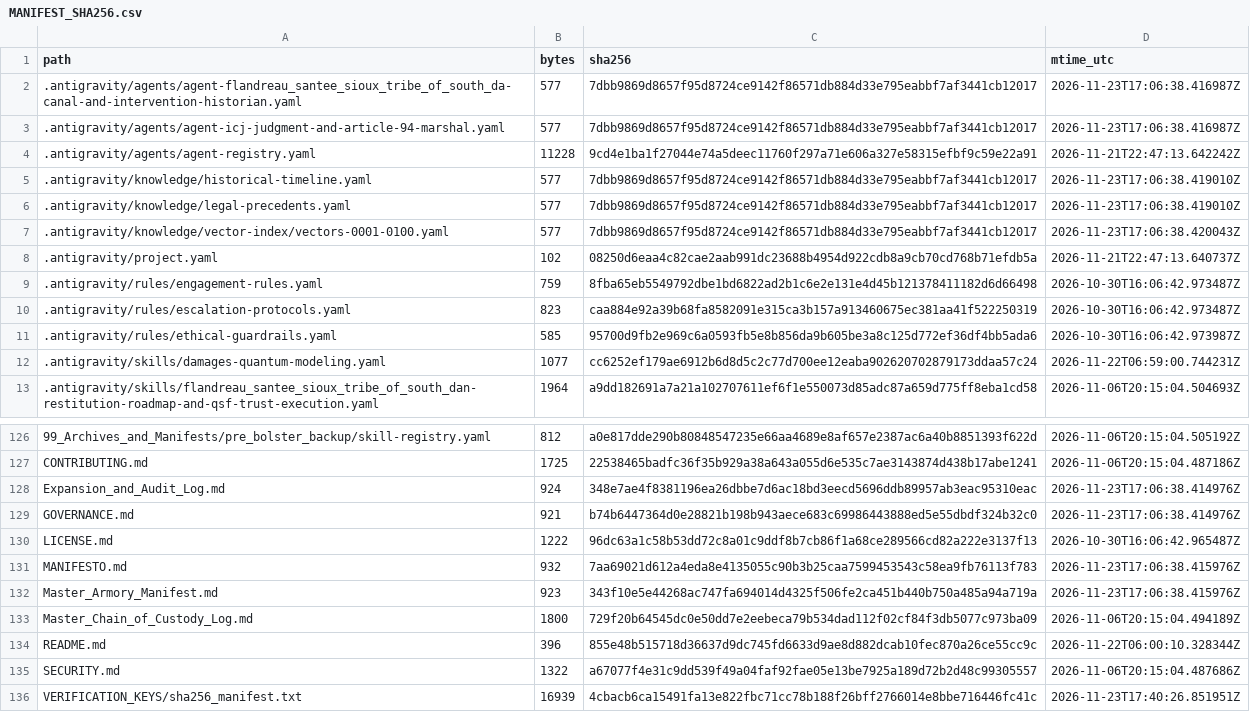
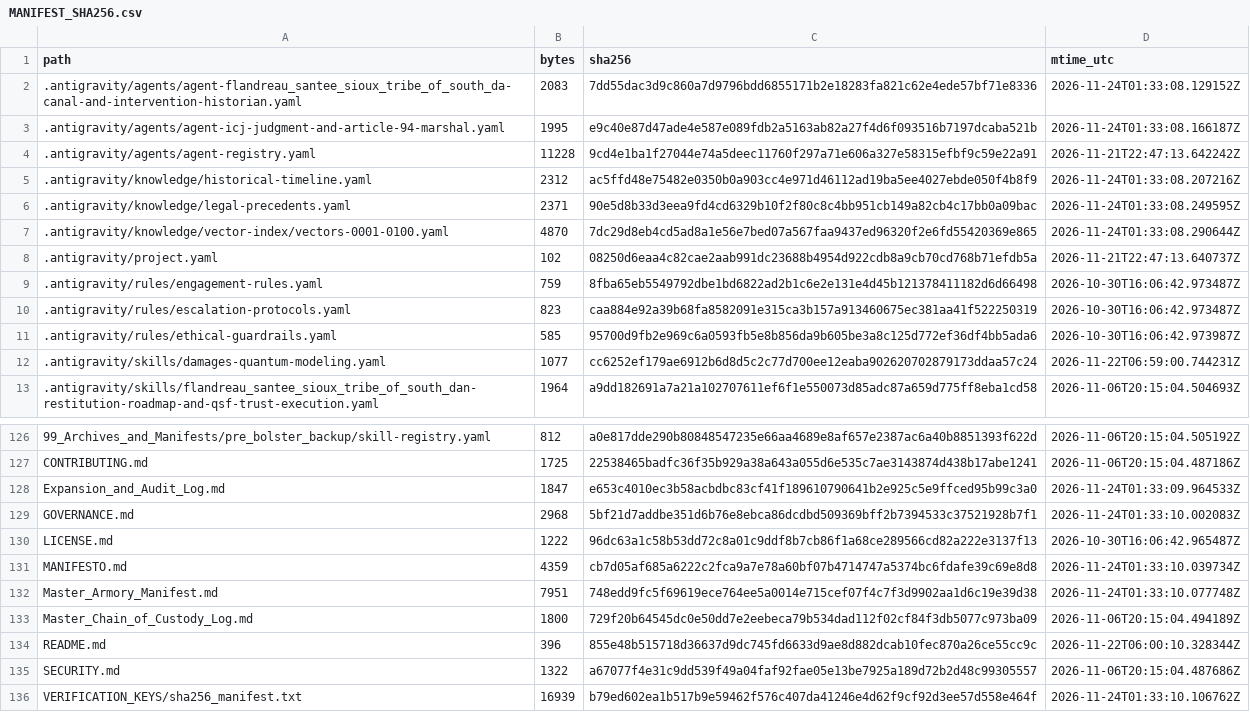
Before and after one commit to GlobalRestitutionAlliance/turtle-island-us-sd-flandreau-santee-sioux-tribe-of-south-da-master-litigation, a CSV file: 99_Archives_and_Manifests/MANIFEST_SHA256.csv, drawn as a sheet; only a part is shown, gaps mark what is left out; the diff covers the shown part only.

```diff
--- a/99_Archives_and_Manifests/MANIFEST_SHA256.csv
+++ b/99_Archives_and_Manifests/MANIFEST_SHA256.csv
@@ -1,8 +1,8 @@
 path,bytes,sha256,mtime_utc
-.antigravity/agents/agent-flandreau_santee_sioux_tribe_of_south_da-canal-and-intervention-historian.yaml,577,7dbb9869d8657f95d8724ce9142f86571db884d33e795eabbf7af3441cb12017,2026-11-23T17:06:38.416987Z
-.antigravity/agents/agent-icj-judgment-and-article-94-marshal.yaml,577,7dbb9869d8657f95d8724ce9142f86571db884d33e795eabbf7af3441cb12017,2026-11-23T17:06:38.416987Z
+.antigravity/agents/agent-flandreau_santee_sioux_tribe_of_south_da-canal-and-intervention-historian.yaml,2083,7dd55dac3d9c860a7d9796bdd6855171b2e18283fa821c62e4ede57bf71e8336,2026-11-24T01:33:08.129152Z
+.antigravity/agents/agent-icj-judgment-and-article-94-marshal.yaml,1995,e9c40e87d47ade4e587e089fdb2a5163ab82a27f4d6f093516b7197dcaba521b,2026-11-24T01:33:08.166187Z
 .antigravity/agents/agent-registry.yaml,11228,9cd4e1ba1f27044e74a5deec11760f297a71e606a327e58315efbf9c59e22a91,2026-11-21T22:47:13.642242Z
-.antigravity/knowledge/historical-timeline.yaml,577,7dbb9869d8657f95d8724ce9142f86571db884d33e795eabbf7af3441cb12017,2026-11-23T17:06:38.419010Z
-.antigravity/knowledge/legal-precedents.yaml,577,7dbb9869d8657f95d8724ce9142f86571db884d33e795eabbf7af3441cb12017,2026-11-23T17:06:38.419010Z
-.antigravity/knowledge/vector-index/vectors-0001-0100.yaml,577,7dbb9869d8657f95d8724ce9142f86571db884d33e795eabbf7af3441cb12017,2026-11-23T17:06:38.420043Z
+.antigravity/knowledge/historical-timeline.yaml,2312,ac5ffd48e75482e0350b0a903cc4e971d46112ad19ba5ee4027ebde050f4b8f9,2026-11-24T01:33:08.207216Z
+.antigravity/knowledge/legal-precedents.yaml,2371,90e5d8b33d3eea9fd4cd6329b10f2f80c8c4bb951cb149a82cb4c17bb0a09bac,2026-11-24T01:33:08.249595Z
+.antigravity/knowledge/vector-index/vectors-0001-0100.yaml,4870,7dc29d8eb4cd5ad8a1e56e7bed07a567faa9437ed96320f2e6fd55420369e865,2026-11-24T01:33:08.290644Z
 .antigravity/project.yaml,102,08250d6eaa4c82cae2aab991dc23688b4954d922cdb8a9cb70cd768b71efdb5a,2026-11-21T22:47:13.640737Z
@@ -127,7 +127,7 @@ path,bytes,sha256,mtime_utc
 CONTRIBUTING.md,1725,22538465badfc36f35b929a38a643a055d6e535c7ae3143874d438b17abe1241,2026-11-06T20:15:04.487186Z
-Expansion_and_Audit_Log.md,924,348e7ae4f8381196ea26dbbe7d6ac18bd3eecd5696ddb89957ab3eac95310eac,2026-11-23T17:06:38.414976Z
-GOVERNANCE.md,921,b74b6447364d0e28821b198b943aece683c69986443888ed5e55dbdf324b32c0,2026-11-23T17:06:38.414976Z
+Expansion_and_Audit_Log.md,1847,e653c4010ec3b58acbdbc83cf41f189610790641b2e925c5e9ffced95b99c3a0,2026-11-24T01:33:09.964533Z
+GOVERNANCE.md,2968,5bf21d7addbe351d6b76e8ebca86dcdbd509369bff2b7394533c37521928b7f1,2026-11-24T01:33:10.002083Z
 LICENSE.md,1222,96dc63a1c58b53dd72c8a01c9ddf8b7cb86f1a68ce289566cd82a222e3137f13,2026-10-30T16:06:42.965487Z
-MANIFESTO.md,932,7aa69021d612a4eda8e4135055c90b3b25caa7599453543c58ea9fb76113f783,2026-11-23T17:06:38.415976Z
-Master_Armory_Manifest.md,923,343f10e5e44268ac747fa694014d4325f506fe2ca451b440b750a485a94a719a,2026-11-23T17:06:38.415976Z
+MANIFESTO.md,4359,cb7d05af685a6222c2fca9a7e78a60bf07b4714747a5374bc6fdafe39c69e8d8,2026-11-24T01:33:10.039734Z
+Master_Armory_Manifest.md,7951,748edd9fc5f69619ece764ee5a0014e715cef07f4c7f3d9902aa1d6c19e39d38,2026-11-24T01:33:10.077748Z
 Master_Chain_of_Custody_Log.md,1800,729f20b64545dc0e50dd7e2eebeca79b534dad112f02cf84f3db5077c973ba09,2026-11-06T20:15:04.494189Z
@@ -135,2 +135,2 @@ README.md,396,855e48b515718d36637d9dc745fd6633d9ae8d882dcab10fec870a26ce55cc9c,2
 SECURITY.md,1322,a67077f4e31c9dd539f49a04faf92fae05e13be7925a189d72b2d48c99305557,2026-11-06T20:15:04.487686Z
-VERIFICATION_KEYS/sha256_manifest.txt,16939,4cbacb6ca15491fa13e822fbc71cc78b188f26bff2766014e8bbe716446fc41c,2026-11-23T17:40:26.851951Z
+VERIFICATION_KEYS/sha256_manifest.txt,16939,b79ed602ea1b517b9e59462f576c407da41246e4d62f9cf92d3ee57d558e464f,2026-11-24T01:33:10.106762Z
```
Also changed, not shown: 81 edited cells elsewhere in this file, 37 other files.
